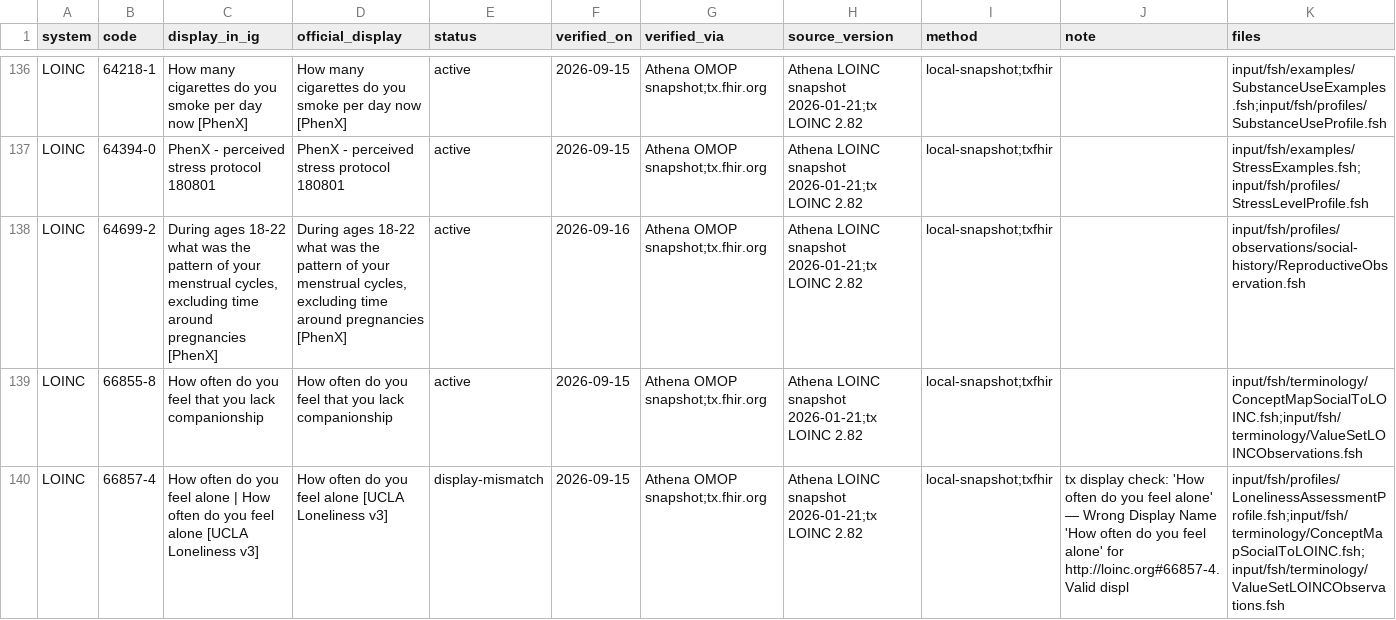
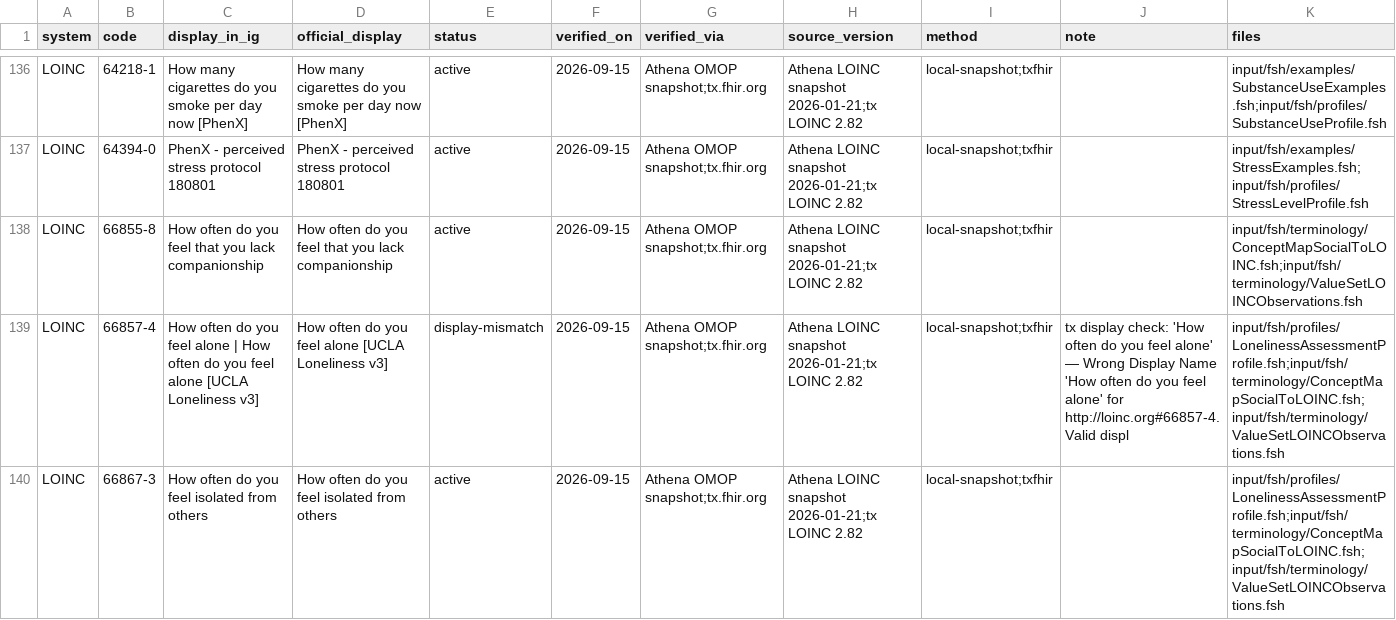
Before and after one commit to RicardoLSantos/shorthand, a CSV file: input/data/terminology-verification-ledger.csv, drawn as a sheet; only a part is shown, gaps mark what is left out; the shorter side is filled out with more unchanged rows; the diff covers the shown part only.

```diff
--- a/input/data/terminology-verification-ledger.csv
+++ b/input/data/terminology-verification-ledger.csv
@@ -137,3 +137,2 @@ LOINC,64218-1,How many cigarettes do you smoke per day now [PhenX],How many ciga
 LOINC,64394-0,PhenX - perceived stress protocol 180801,PhenX - perceived stress protocol 180801,active,2026-09-15,Athena OMOP snapshot;tx.fhir.org,Athena LOINC snapshot 2026-01-21;tx LOINC 2.82,local-snapshot;txfhir,,input/fsh/examples/StressExamples.fsh;input/fsh/profiles/StressLevelProfile.fsh
-LOINC,64699-2,"During ages 18-22 what was the pattern of your menstrual cycles, excluding time around pregnancies [PhenX]","During ages 18-22 what was the pattern of your menstrual cycles, excluding time around pregnancies [PhenX]",active,2026-09-16,Athena OMOP snapshot;tx.fhir.org,Athena LOINC snapshot 2026-01-21;tx LOINC 2.82,local-snapshot;txfhir,,input/fsh/profiles/observations/social-history/ReproductiveObservation.fsh
 LOINC,66855-8,How often do you feel that you lack companionship,How often do you feel that you lack companionship,active,2026-09-15,Athena OMOP snapshot;tx.fhir.org,Athena LOINC snapshot 2026-01-21;tx LOINC 2.82,local-snapshot;txfhir,,input/fsh/terminology/ConceptMapSocialToLOINC.fsh;input/fsh/terminology/ValueSetLOINCObservations.fsh
```
Also changed, not shown: 3 added rows, 1 removed row and 1 edited cell elsewhere in this file, 7 other files.
